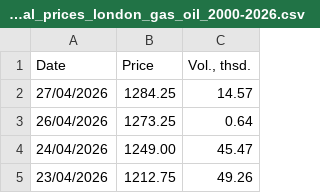
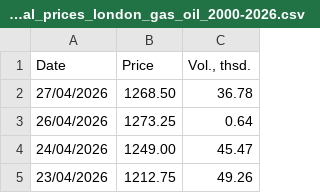
Before and after one commit to em-sig-git/investing-data-tracker-files, a CSV file: data/investing.com_historical_prices_london_gas_oil_2000-2026.csv, drawn as a sheet; only a part is shown.

```diff
--- a/data/investing.com_historical_prices_london_gas_oil_2000-2026.csv
+++ b/data/investing.com_historical_prices_london_gas_oil_2000-2026.csv
@@ -1,3 +1,3 @@
 Date,Price,"Vol., thsd."
-27/04/2026,1284.25,14.57
+27/04/2026,1268.50,36.78
 26/04/2026,1273.25,0.64
```
